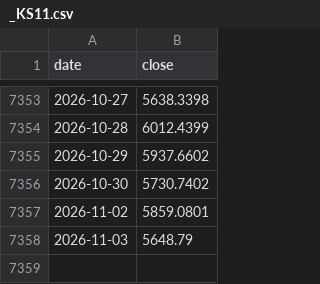
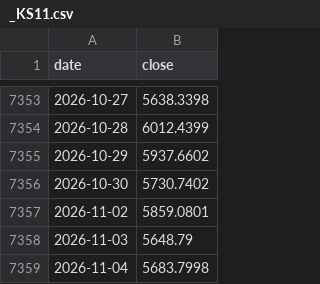
Before and after one commit to hansol-star/-, a CSV file: data/history/_KS11.csv, drawn as a sheet; only a part is shown, gaps mark what is left out.

```diff
--- a/data/history/_KS11.csv
+++ b/data/history/_KS11.csv
@@ -7358 +7358,2 @@ date,close
 2026-11-03,5648.79
+2026-11-04,5683.7998
```
Also changed, not shown: 6 other files.
